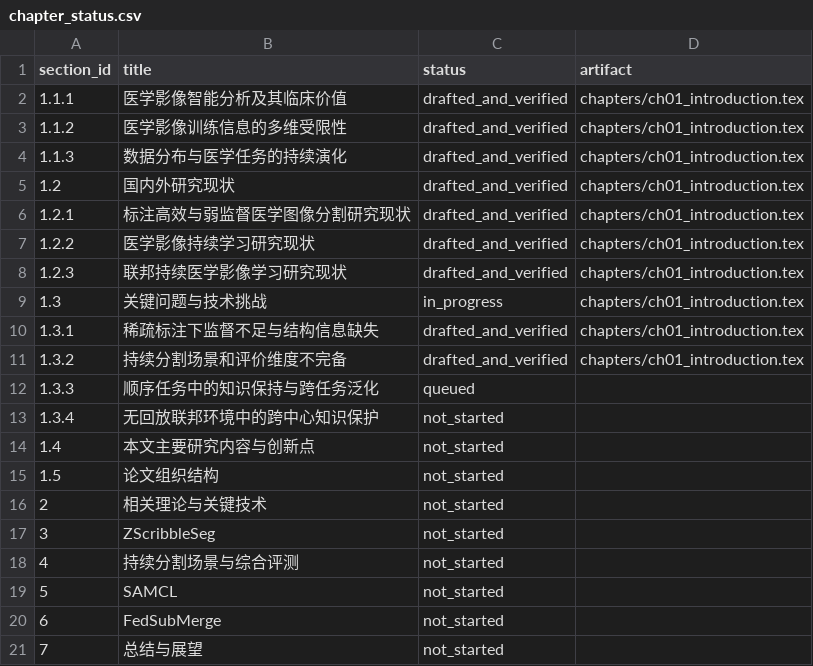
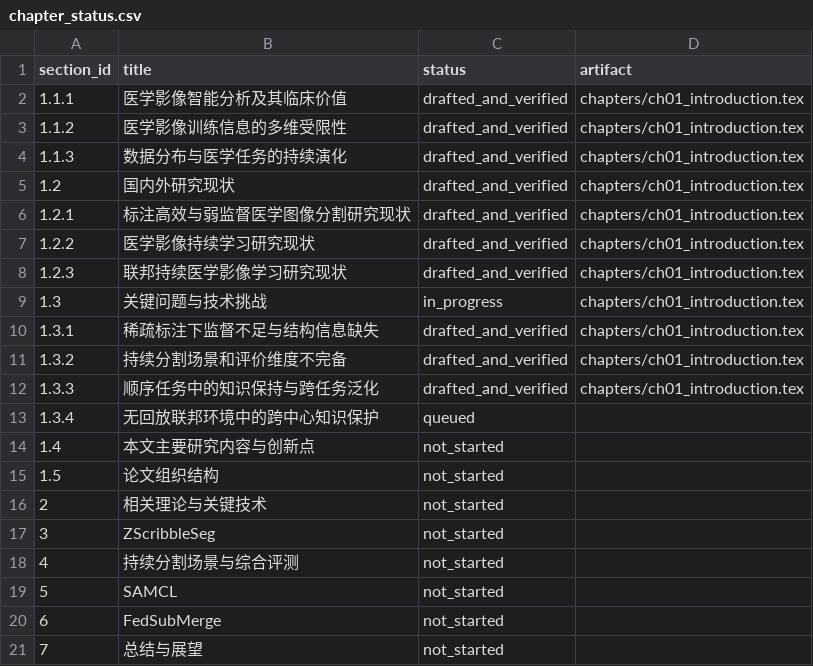
Before and after one commit to DLwbm123/phd-thesis, a CSV file: qa/chapter_status.csv, drawn as a sheet.

```diff
--- a/qa/chapter_status.csv
+++ b/qa/chapter_status.csv
@@ -11,4 +11,4 @@ section_id,title,status,artifact
 1.3.2,持续分割场景和评价维度不完备,drafted_and_verified,chapters/ch01_introduction.tex
-1.3.3,顺序任务中的知识保持与跨任务泛化,queued,
-1.3.4,无回放联邦环境中的跨中心知识保护,not_started,
+1.3.3,顺序任务中的知识保持与跨任务泛化,drafted_and_verified,chapters/ch01_introduction.tex
+1.3.4,无回放联邦环境中的跨中心知识保护,queued,
 1.4,本文主要研究内容与创新点,not_started,
```
Also changed, not shown: evidence/claims.csv, qa/terminology.csv, 4 other files.
